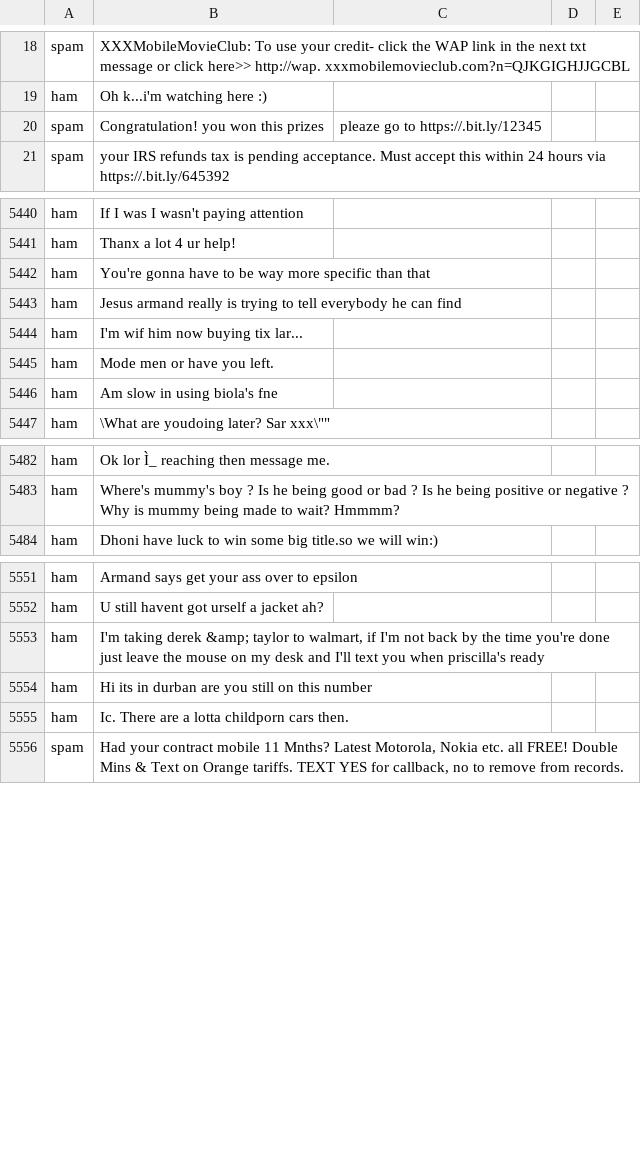
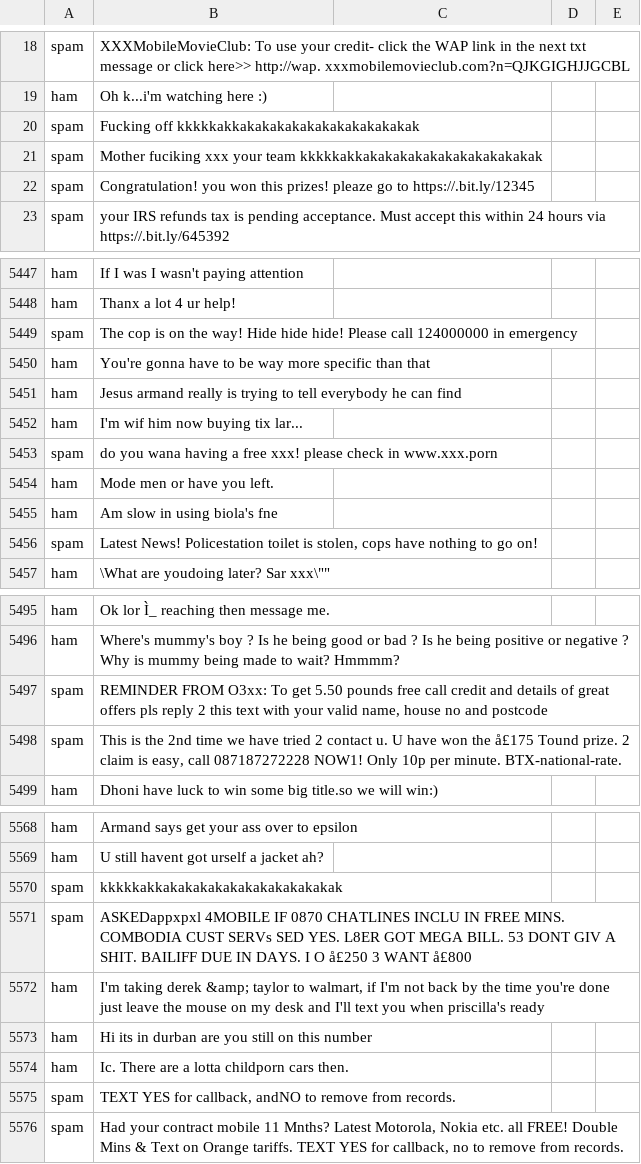
Before and after one commit to NhanDoV/Lectures_notes-teaching-in-VN-, a CSV file: US-Embassy_DS-course/Class 3/Datasets/spam.csv, drawn as a sheet; only a part is shown, gaps mark what is left out; the diff covers the shown part only.

Commit message:
Update spam.csv

```diff
--- a/US-Embassy_DS-course/Class 3/Datasets/spam.csv
+++ b/US-Embassy_DS-course/Class 3/Datasets/spam.csv
@@ -19,3 +19,5 @@ spam,"XXXMobileMovieClub: To use your credit- click the WAP link in the next txt
 ham, Oh k...i'm watching here :) ,,,
-spam, Congratulation! you won this prizes, pleaze go to https://.bit.ly/12345,,,
+spam, Fucking off kkkkkakkakakakakakakakakakakakak ,,,
+spam, Mother fuciking xxx your team kkkkkakkakakakakakakakakakakakak ,,,
+spam, Congratulation! you won this prizes! pleaze go to https://.bit.ly/12345,,,
 spam, your IRS refunds tax is pending acceptance. Must accept this within 24 hours via https://.bit.ly/645392,,,
@@ -5443,2 +5450,3 @@ ham,If I was I wasn't paying attention,,,
 ham,Thanx a lot 4 ur help!,,,
+spam, The cop is on the way! Hide hide hide! Please call 124000000 in emergency,,,
 ham,You're gonna have to be way more specific than that,,,
@@ -5446,4 +5454,6 @@ ham,Jesus armand really is trying to tell everybody he can find,,,
 ham,I'm wif him now buying tix lar...,,,
+spam, do you wana having a free xxx! please check in www.xxx.porn,,,
 ham,Mode men or have you left.,,,
 ham,Am slow in using biola's fne,,,
+spam,"Latest News! Policestation toilet is stolen, cops have nothing to go on!",,,
 ham,"\What are youdoing later? Sar xxx\""""",,,
@@ -5485,2 +5498,4 @@ ham,Ok lor Ì_ reaching then message me.,,,
 ham,Where's mummy's boy ? Is he being good or bad ? Is he being positive or negative ? Why is mummy being made to wait? Hmmmm?,,,
+spam,"REMINDER FROM O3xx: To get 5.50 pounds free call credit and details of great offers pls reply 2 this text with your valid name, house no and postcode",,,
+spam,"This is the 2nd time we have tried 2 contact u. U have won the å£175 Tound prize. 2 claim is easy, call 087187272228 NOW1! Only 10p per minute. BTX-national-rate.",,,
 ham,Dhoni have luck to win some big title.so we will win:),,,
@@ -5554,2 +5571,4 @@ ham,Armand says get your ass over to epsilon,,,
 ham,U still havent got urself a jacket ah?,,,
+spam, kkkkkakkakakakakakakakakakakakak ,,,
+spam,ASKEDappxpxl 4MOBILE IF 0870 CHATLINES INCLU IN FREE MINS. COMBODIA CUST SERVs SED YES. L8ER GOT MEGA BILL. 53 DONT GIV A SHIT. BAILIFF DUE IN DAYS. I O å£250 3 WANT å£800,,,
 ham,"I'm taking derek &amp; taylor to walmart, if I'm not back by the time you're done just leave the mouse on my desk and I'll text you when priscilla's ready",,,
@@ -5557,2 +5576,3 @@ ham,Hi its in durban are you still on this number,,,
 ham,Ic. There are a lotta childporn cars then.,,,
+spam,"TEXT YES for callback, andNO to remove from records.",,,
 spam,"Had your contract mobile 11 Mnths? Latest Motorola, Nokia etc. all FREE! Double Mins & Text on Orange tariffs. TEXT YES for callback, no to remove from records.",,,
```
Also changed, not shown: 12 added rows elsewhere in this file.
